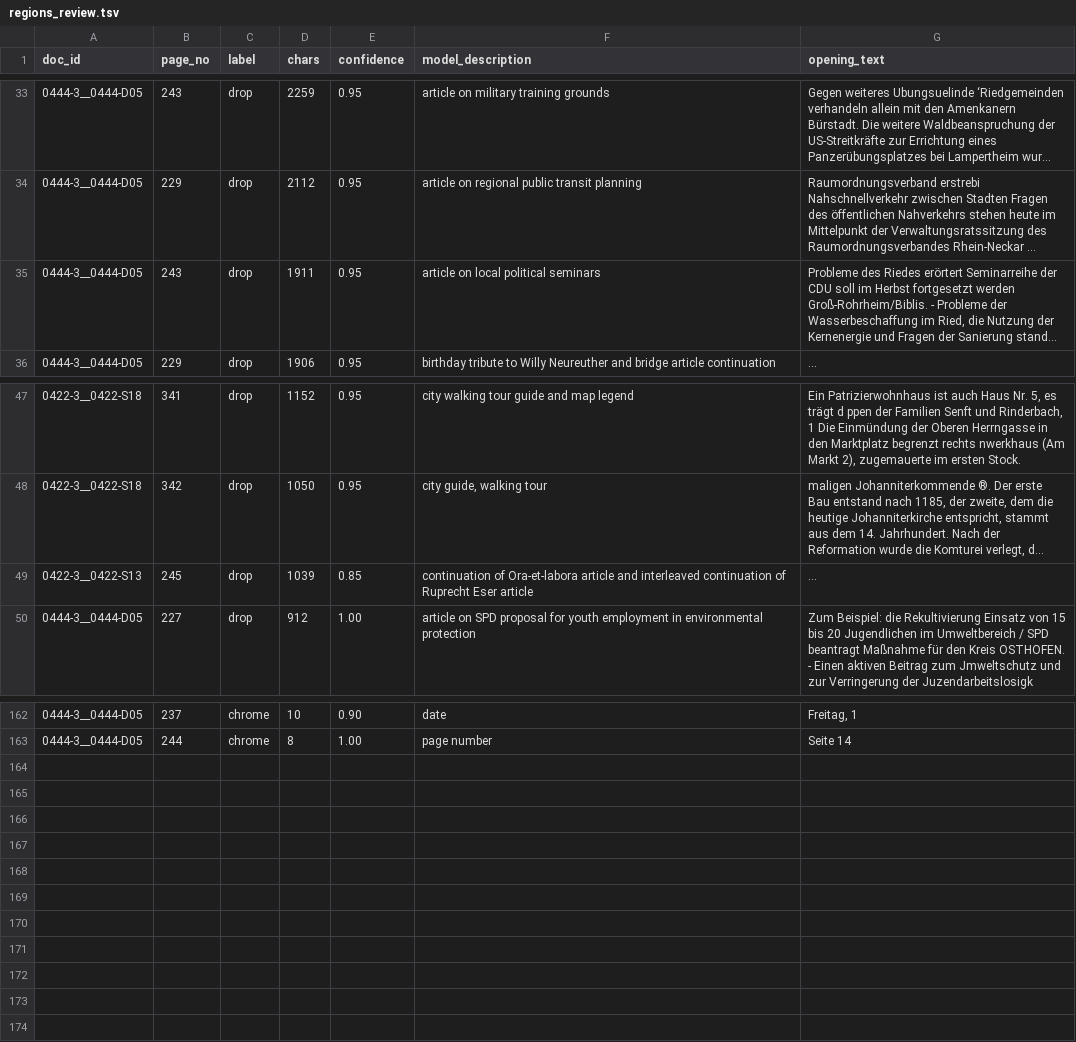
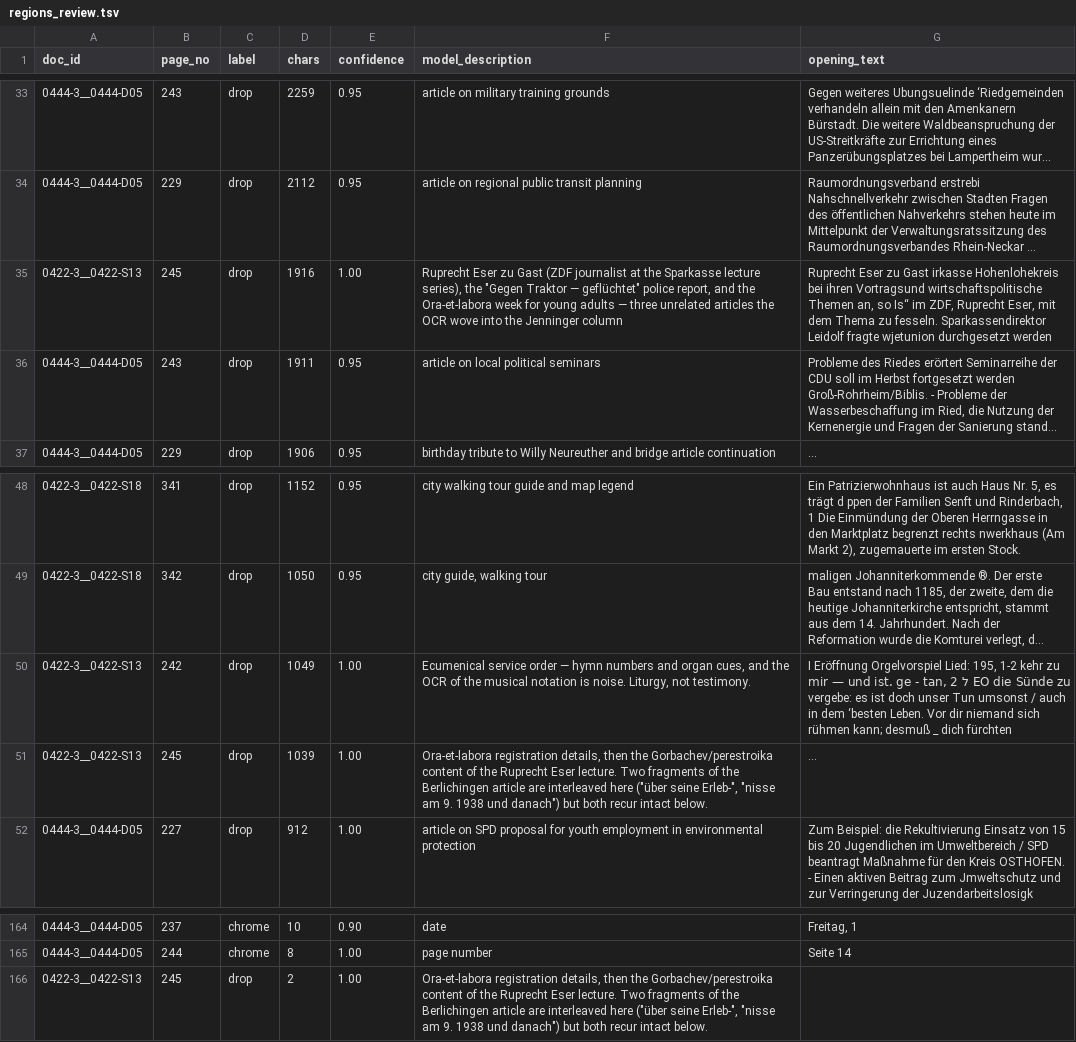
Before and after one commit to sinairusinek/Diasporic-Memory, a TSV file: data/annotator/regions_review.tsv, drawn as a sheet; only a part is shown, gaps mark what is left out; long unchanged cells end in …; addresses are those after the commit; the diff names each change by its address in the sheet, - before the commit and + after, or states it on an @@ line.

```diff
--- a/data/annotator/regions_review.tsv
+++ b/data/annotator/regions_review.tsv
+row 35: 0422-3__0422-S13 | 245 | drop | 1916 | 1.00 | Ruprecht Eser zu Gast (ZDF journalist at the Sparkasse lecture series), the "Gegen Traktor — geflüchtet" police report, and the Ora-et-labora week for young adults — three unrelated articles the OCR wove into the Jenninger column | Ruprecht Eser zu Gast irkasse Hohenlohekreis bei ihren Vortragsund wirtschaftspolitische Themen an, so Is“ im ZDF, Ruprecht Eser, mit dem Thema zu fesseln. Sparkassendirektor Leidolf fragte wjetunion durchgesetzt werden
+row 50: 0422-3__0422-S13 | 242 | drop | 1049 | 1.00 | Ecumenical service order — hymn numbers and organ cues, and the OCR of the musical notation is noise. Liturgy, not testimony. | I Eröffnung Orgelvorspiel Lied: 195, 1-2 kehr zu mir — und ist. ge - tan, 2 ל EO die Sünde zu vergebe: es ist doch unser Tun umsonst / auch in dem ‘besten Leben. Vor dir niemand sich rühmen kann; desmuß _ dich fürchten
-E51 (confidence): 0.85
+E51 (confidence): 1.00
-F51 (model_description): continuation of Ora-et-labora article and interleaved continuation of Ruprecht Eser article
+F51 (model_description): Ora-et-labora registration details, then the Gorbachev/perestroika content of the Ruprecht Eser lecture. Two fragments of the Berlichingen article are interleaved here ("über seine Erleb-", "nisse am 9. 1938 und danach") but both recur intact below.
+row 166: 0422-3__0422-S13 | 245 | drop | 2 | 1.00 | Ora-et-labora registration details, then the Gorbachev/perestroika content of the Ruprecht Eser lecture. Two fragments of the Berlichingen article are interleaved here ("über seine Erleb-", "nisse am 9. 1938 und danach") but both recur intact below.
```
Also changed, not shown: data/annotator/region_overrides.tsv, 1 other file.
